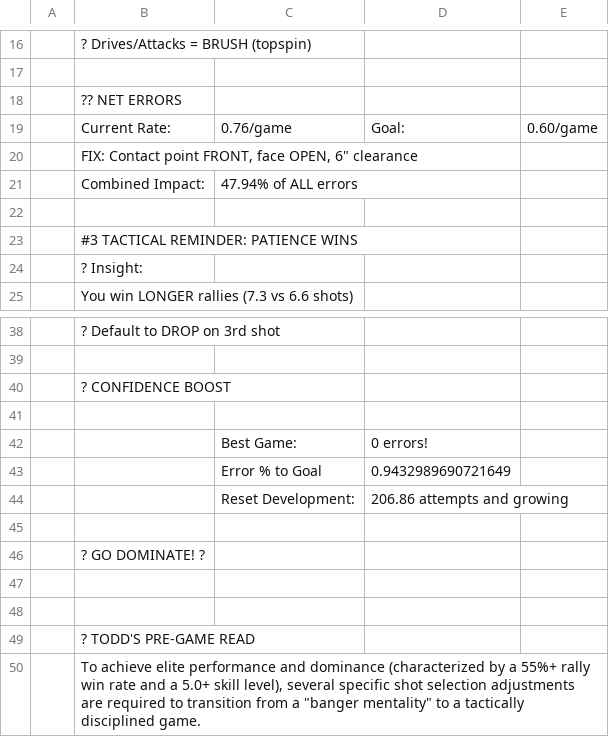
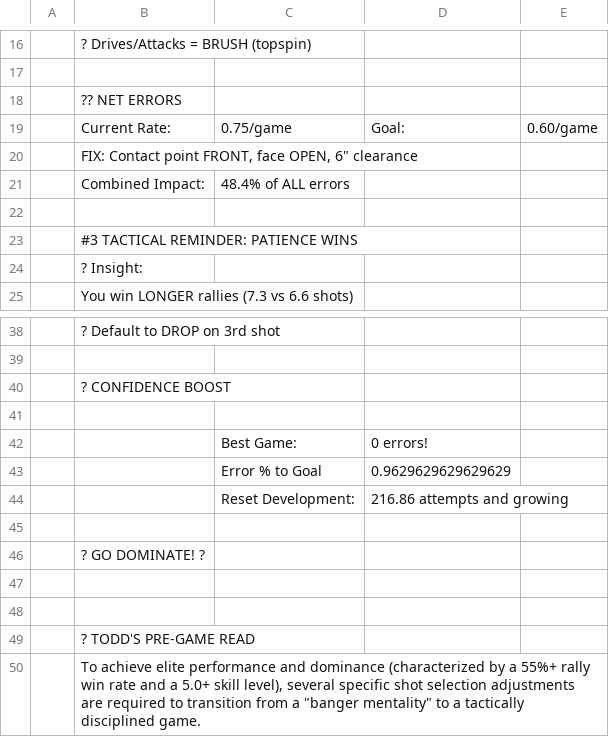
Before and after one commit to ktoddstorch/Pickleball-Performance-Data, a CSV file: performance-executive-summary-v2.csv, drawn as a sheet; only a part is shown, gaps mark what is left out; the diff covers the shown part only.

```diff
--- a/performance-executive-summary-v2.csv
+++ b/performance-executive-summary-v2.csv
@@ -18,5 +18,5 @@
 ,?? NET ERRORS,,,
-,Current Rate:,0.76/game,Goal:,0.60/game
+,Current Rate:,0.75/game,Goal:,0.60/game
 ,"FIX: Contact point FRONT, face OPEN, 6"" clearance",,,
-,Combined Impact:,47.94% of ALL errors,,
+,Combined Impact:,48.4% of ALL errors,,
 ,,,,
@@ -42,4 +42,4 @@
 ,,Best Game:,0 errors!,
-,,Error % to Goal,0.9432989690721649,
-,,Reset Development:,206.86 attempts and growing,
+,,Error % to Goal,0.9629629629629629,
+,,Reset Development:,216.86 attempts and growing,
 ,,,,
```
Also changed, not shown: 3 added rows, 3 removed rows and 13 edited cells elsewhere in this file.
